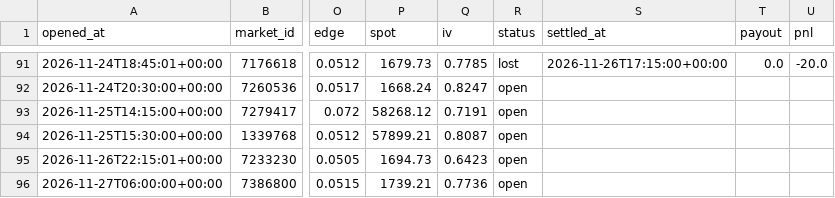
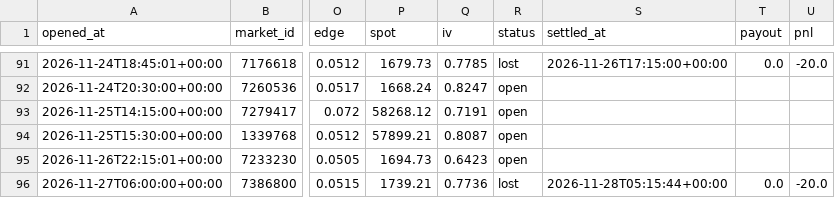
Before and after one commit to Chum1286/polymarket-paper-bot., a CSV file: data/paper_trades.csv, drawn as a sheet; only a part is shown, gaps mark what is left out; the diff names each change by its address in the sheet, - before the commit and + after, or states it on an @@ line.

Commit message:
paper bot run 2026-11-28T05:15Z

```diff
--- a/data/paper_trades.csv
+++ b/data/paper_trades.csv
-R96 (status): open
+R96 (status): lost
-S96 (settled_at): (empty)
+S96 (settled_at): 2026-11-28T05:15:44+00:00
-T96 (payout): (empty)
+T96 (payout): 0.0
-U96 (pnl): (empty)
+U96 (pnl): -20.0
```
Also changed, not shown: 2 other files.
